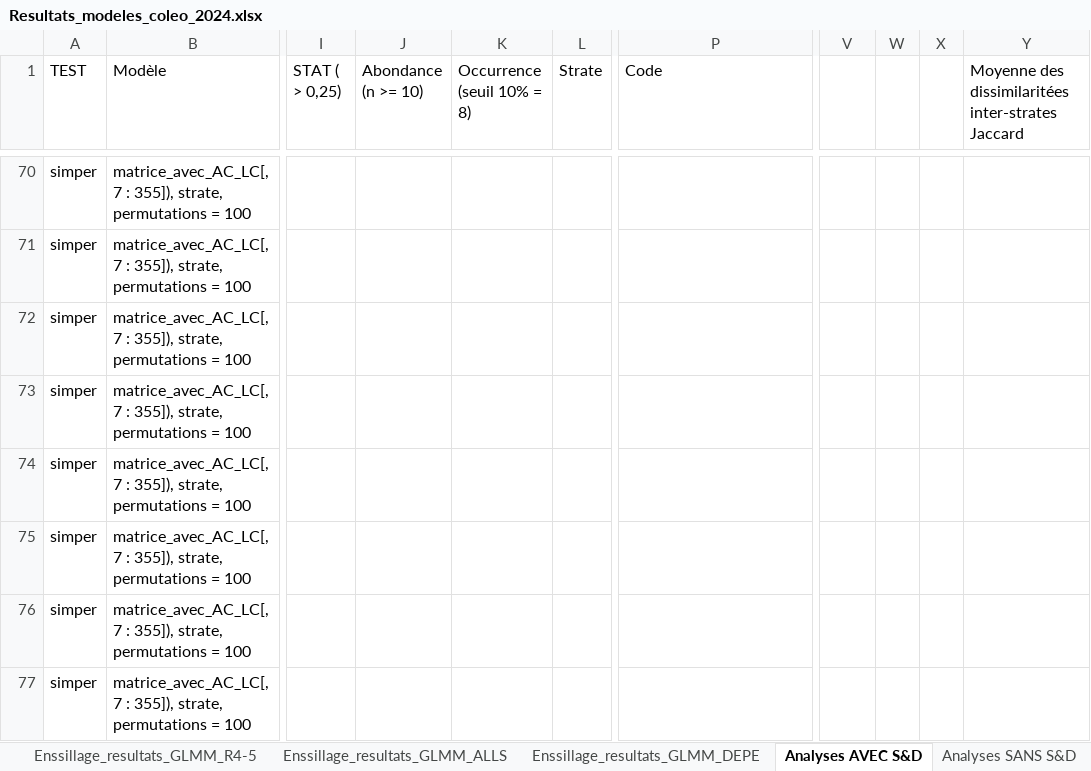
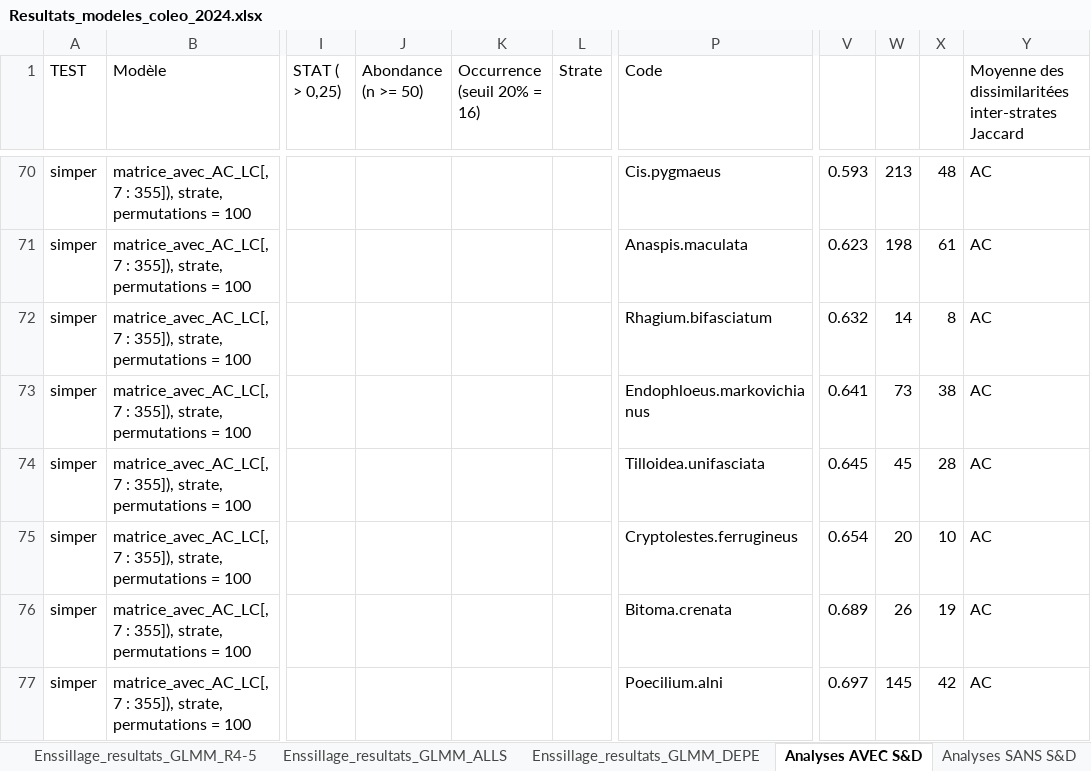
Before and after one commit to BroMoutarde/Stage_Coleo_A-D, an Excel workbook: Resultats_modeles_coleo_2024.xlsx, sheet Analyses AVEC S&D, drawn as a sheet; only a part is shown, gaps mark what is left out; values as stored, in another font and other column widths than the file's, no cell formats; the diff covers the shown part only; the diff names each change by its address in the sheet, - before the commit and + after, or states it on an @@ line.

```diff
--- a/Resultats_modeles_coleo_2024.xlsx (sheet Analyses AVEC S&D)
+++ b/Resultats_modeles_coleo_2024.xlsx (sheet Analyses AVEC S&D)
-J1: Abondance (n >= 10)
+J1: Abondance (n >= 50)
-K1: Occurrence (seuil 10% = 8)
+K1: Occurrence (seuil 20% = 16)
-P70 (Code): (empty)
+P70 (Code): Cis.pygmaeus
-V70: (empty)
+V70: 0.593
-W70: (empty)
+W70: 213
-X70: (empty)
+X70: 48
-Y70:Y77: (empty)
+Y70:Y77: AC
-P71 (Code): (empty)
+P71 (Code): Anaspis.maculata
-V71: (empty)
+V71: 0.623
-W71: (empty)
+W71: 198
-X71: (empty)
+X71: 61
-P72 (Code): (empty)
+P72 (Code): Rhagium.bifasciatum
-V72: (empty)
+V72: 0.632
-W72: (empty)
+W72: 14
-X72: (empty)
+X72: 8
-P73 (Code): (empty)
+P73 (Code): Endophloeus.markovichianus
-V73: (empty)
+V73: 0.641
-W73: (empty)
+W73: 73
-X73: (empty)
+X73: 38
-P74 (Code): (empty)
+P74 (Code): Tilloidea.unifasciata
-V74: (empty)
+V74: 0.645
-W74: (empty)
+W74: 45
-X74: (empty)
+X74: 28
-P75 (Code): (empty)
+P75 (Code): Cryptolestes.ferrugineus
-V75: (empty)
+V75: 0.654
-W75: (empty)
+W75: 20
-X75: (empty)
+X75: 10
-P76 (Code): (empty)
+P76 (Code): Bitoma.crenata
-V76: (empty)
+V76: 0.689
-W76: (empty)
+W76: 26
-X76: (empty)
+X76: 19
-P77 (Code): (empty)
+P77 (Code): Poecilium.alni
-V77: (empty)
+V77: 0.697
-W77: (empty)
+W77: 145
-X77: (empty)
+X77: 42
```
Also changed, not shown: 12 added rows and 465 edited cells elsewhere in this sheet, cell formats, 40 other files.
